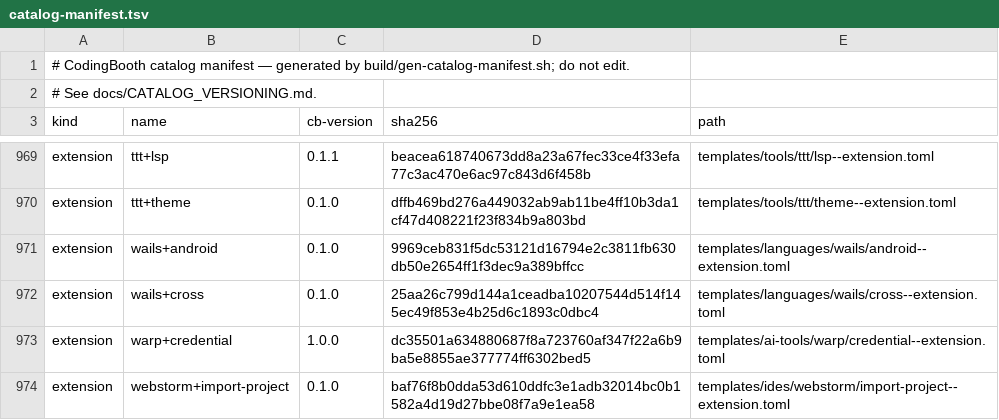
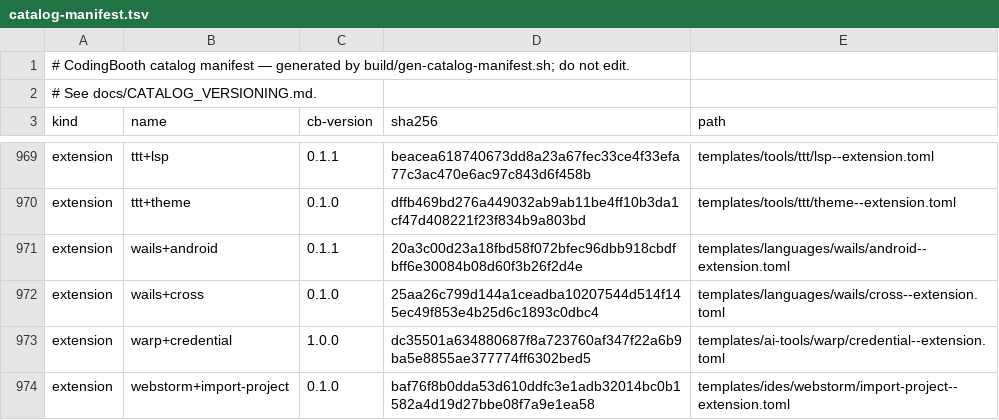
Before and after one commit to NawaMan/CodingBooth, a TSV file: build/catalog-manifest.tsv, drawn as a sheet; only a part is shown, gaps mark what is left out.

Commit message:
wails+android: one --platform on the build, not two
The extension put --platform in run-args and build-args, and since
bbe30148 the CLI also copies a run-args --platform into `docker build`.
Twice, buildx sees a multi-platform build, which Docker's default driver
refuses ("Multi-platform build is not supported for the docker driver").

- android--extension.toml 0.1.1: run-args only; the build takes it from there
- CLI: buildPlatformFlag adds no --platform when build-args already have
  one, so configs generated before this fix also build (unit tests)
- wails-android-example regenerated (round trip OK); manifest regenerated

Verified: wails-android-example 3/3, including an emulator boot.

```diff
--- a/build/catalog-manifest.tsv
+++ b/build/catalog-manifest.tsv
@@ -970,3 +970,3 @@ extension	ttt+lsp	0.1.1	beacea618740673dd8a23a67fec33ce4f33efa77c3ac470e6ac97c84
 extension	ttt+theme	0.1.0	dffb469bd276a449032ab9ab11be4ff10b3da1cf47d408221f23f834b9a803bd	templates/tools/ttt/theme--extension.toml
-extension	wails+android	0.1.0	9969ceb831f5dc53121d16794e2c3811fb630db50e2654ff1f3dec9a389bffcc	templates/languages/wails/android--extension.toml
+extension	wails+android	0.1.1	20a3c00d23a18fbd58f072bfec96dbb918cbdfbff6e30084b08d60f3b26f2d4e	templates/languages/wails/android--extension.toml
 extension	wails+cross	0.1.0	25aa26c799d144a1ceadba10207544d514f145ec49f853e4b25d6c1893c0dbc4	templates/languages/wails/cross--extension.toml
```
Also changed, not shown: 6 other files.
